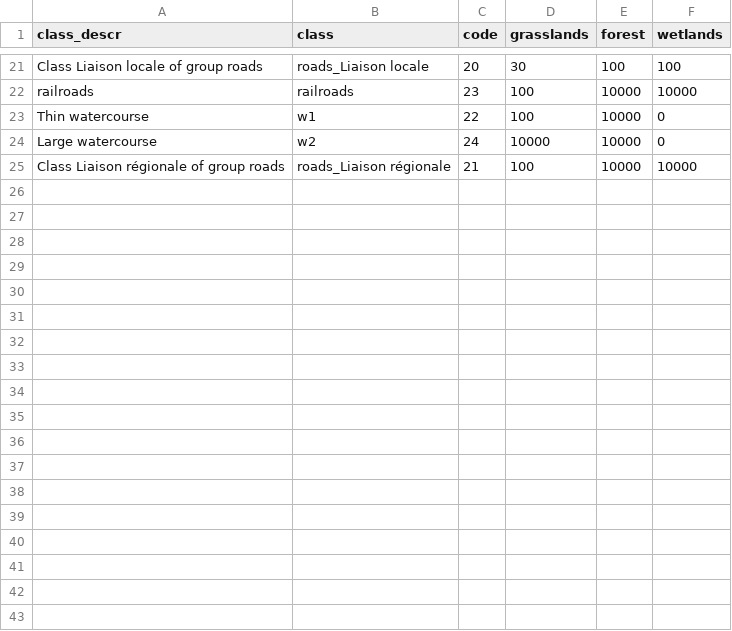
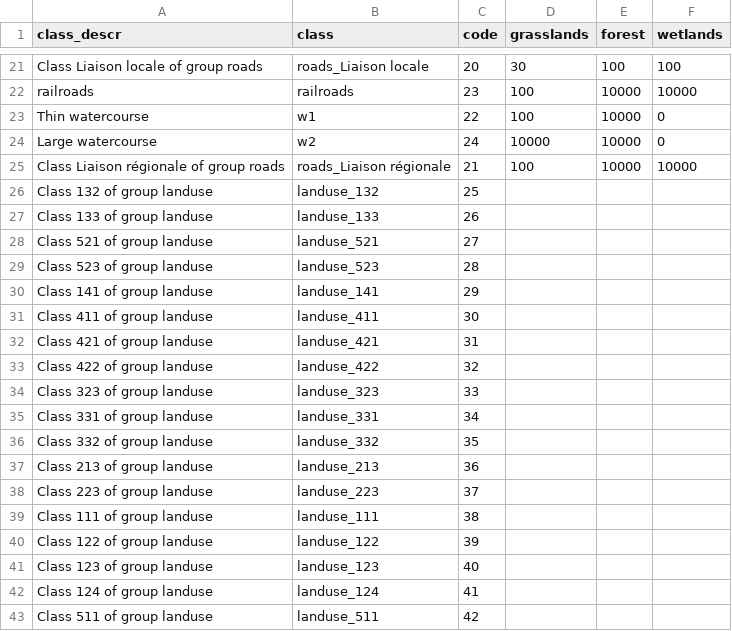
Before and after one commit to MathieuChailloux/BioDispersal, a CSV file: sample_data/BousquetOrb/friction.csv, drawn as a sheet; only a part is shown, gaps mark what is left out; the diff names each change by its address in the sheet, - before the commit and + after, or states it on an @@ line.

Commit message:
BousquetOrb sample data updated to include buffer

```diff
--- a/sample_data/BousquetOrb/friction.csv
+++ b/sample_data/BousquetOrb/friction.csv
+row 26: Class 132 of group landuse | landuse_132 | 25
+row 27: Class 133 of group landuse | landuse_133 | 26
+row 28: Class 521 of group landuse | landuse_521 | 27
+row 29: Class 523 of group landuse | landuse_523 | 28
+row 30: Class 141 of group landuse | landuse_141 | 29
+row 31: Class 411 of group landuse | landuse_411 | 30
+row 32: Class 421 of group landuse | landuse_421 | 31
+row 33: Class 422 of group landuse | landuse_422 | 32
+row 34: Class 323 of group landuse | landuse_323 | 33
+row 35: Class 331 of group landuse | landuse_331 | 34
+row 36: Class 332 of group landuse | landuse_332 | 35
+row 37: Class 213 of group landuse | landuse_213 | 36
+row 38: Class 223 of group landuse | landuse_223 | 37
+row 39: Class 111 of group landuse | landuse_111 | 38
+row 40: Class 122 of group landuse | landuse_122 | 39
+row 41: Class 123 of group landuse | landuse_123 | 40
+row 42: Class 124 of group landuse | landuse_124 | 41
+row 43: Class 511 of group landuse | landuse_511 | 42
```
Also changed, not shown: 24 other files.
